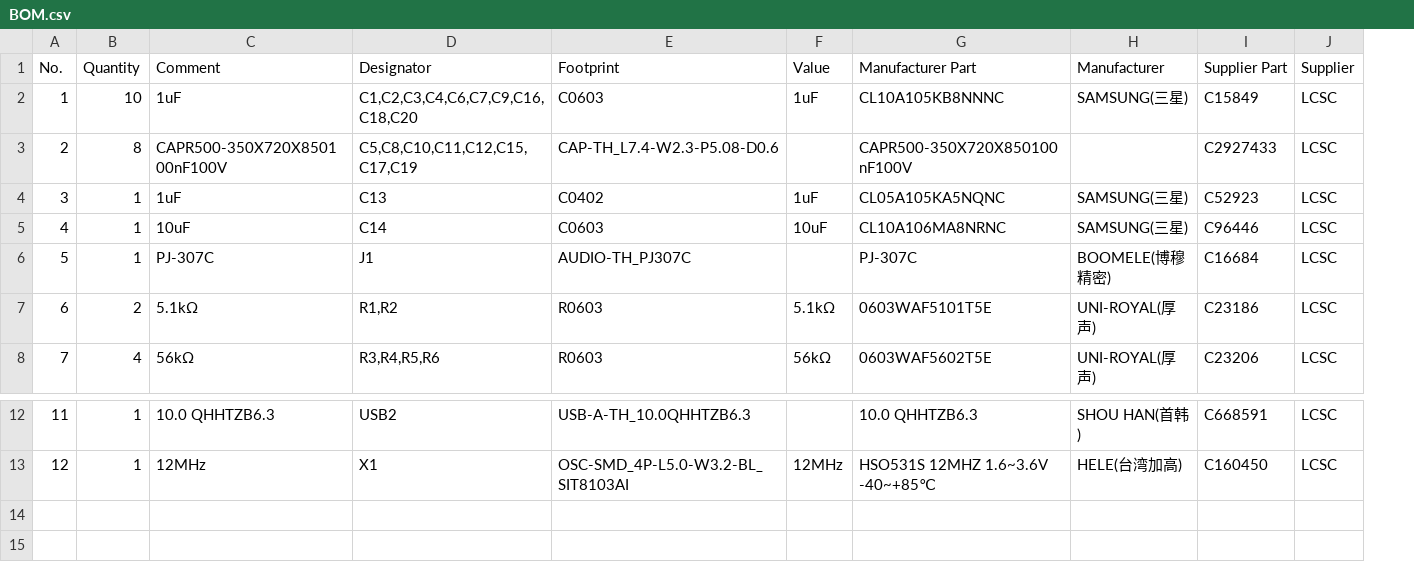
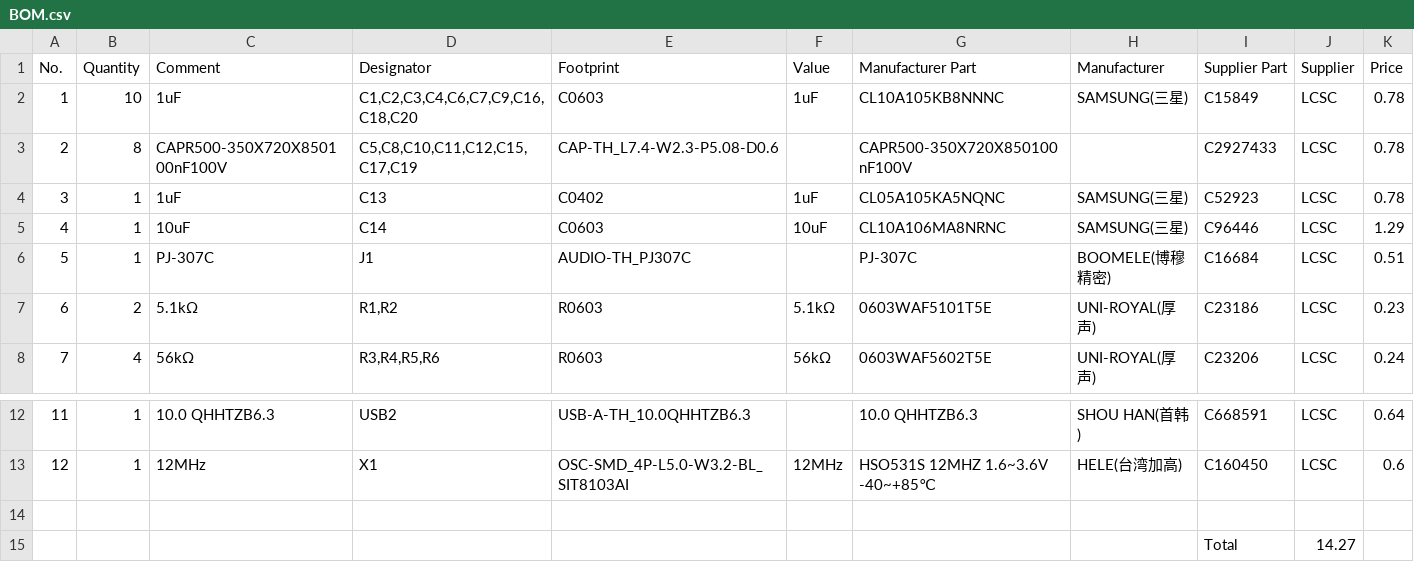
Before and after one commit to penguinissus/phone-dongle, a CSV file: BOM.csv, drawn as a sheet; only a part is shown, gaps mark what is left out; the diff names each change by its address in the sheet, - before the commit and + after, or states it on an @@ line.

```diff
--- a/BOM.csv
+++ b/BOM.csv
+column K (Price), rows 2-8: 0.78 | 0.78 | 0.78 | 1.29 | 0.51 | 0.23 | 0.24; rows 12-13: 0.64 | 0.6
+row 14: (empty)
+row 15:  |  |  |  |  |  |  |  | Total | 14.27
```
Also changed, not shown: 1 other file.
